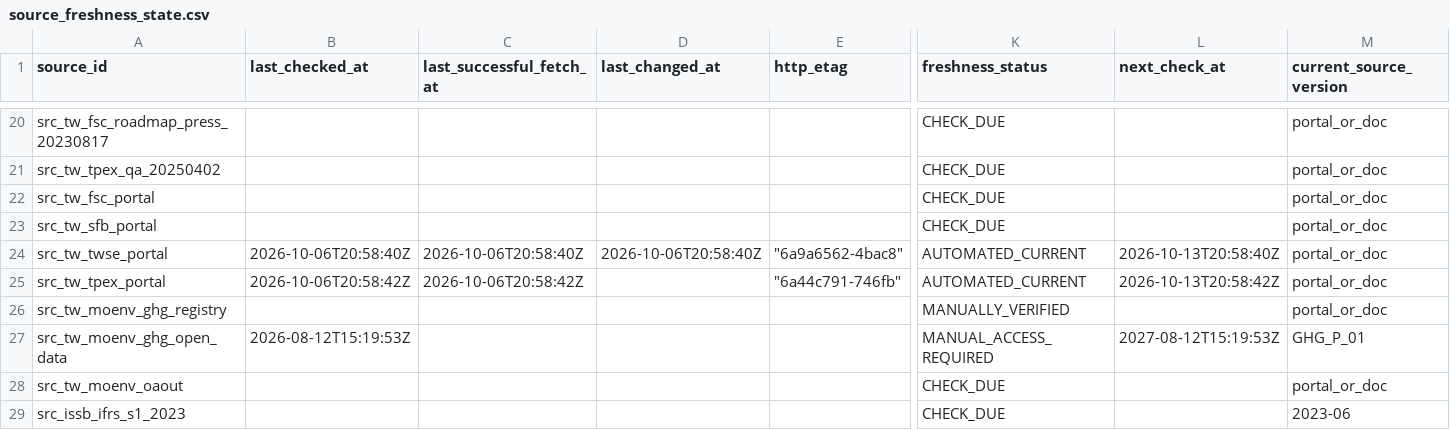
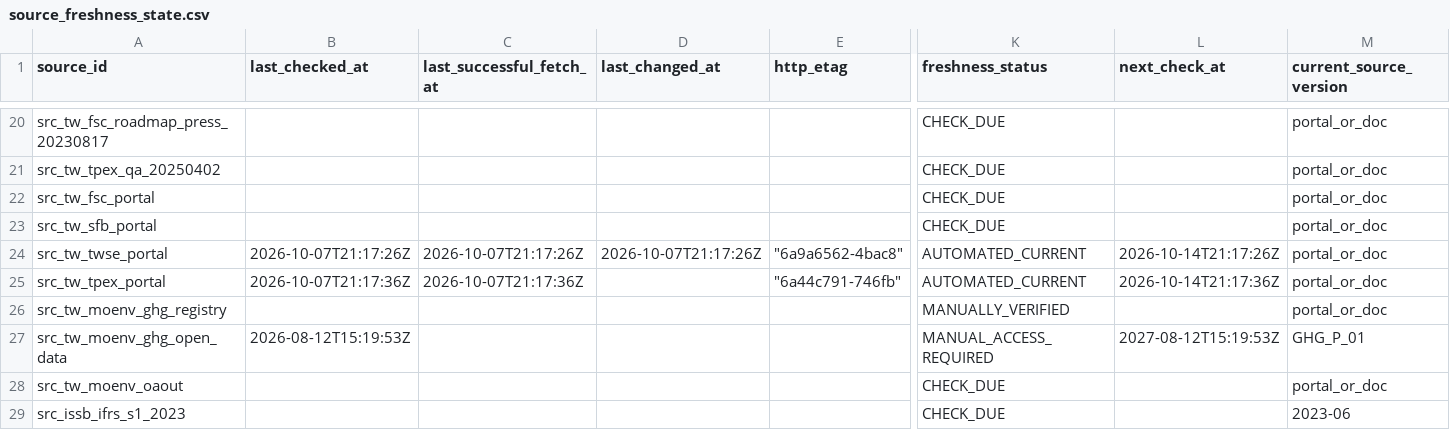
Before and after one commit to Ting-En-Chien/carbon-evidence-ledger-tw, a CSV file: data/regulatory/source_freshness_state.csv, drawn as a sheet; only a part is shown, gaps mark what is left out; the diff names each change by its address in the sheet, - before the commit and + after, or states it on an @@ line.

```diff
--- a/data/regulatory/source_freshness_state.csv
+++ b/data/regulatory/source_freshness_state.csv
-B24 (last_checked_at): 2026-10-06T20:58:40Z
+B24 (last_checked_at): 2026-10-07T21:17:26Z
-C24 (last_successful_fetch_at): 2026-10-06T20:58:40Z
+C24 (last_successful_fetch_at): 2026-10-07T21:17:26Z
-D24 (last_changed_at): 2026-10-06T20:58:40Z
+D24 (last_changed_at): 2026-10-07T21:17:26Z
-L24 (next_check_at): 2026-10-13T20:58:40Z
+L24 (next_check_at): 2026-10-14T21:17:26Z
-B25 (last_checked_at): 2026-10-06T20:58:42Z
+B25 (last_checked_at): 2026-10-07T21:17:36Z
-C25 (last_successful_fetch_at): 2026-10-06T20:58:42Z
+C25 (last_successful_fetch_at): 2026-10-07T21:17:36Z
-L25 (next_check_at): 2026-10-13T20:58:42Z
+L25 (next_check_at): 2026-10-14T21:17:36Z
```
Also changed, not shown: data/regulatory/regulatory_change_log.csv, 3 other files.
